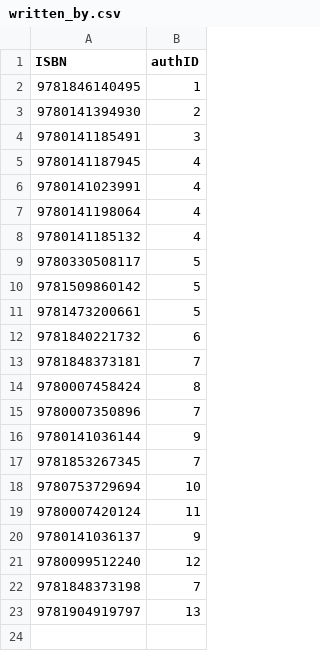
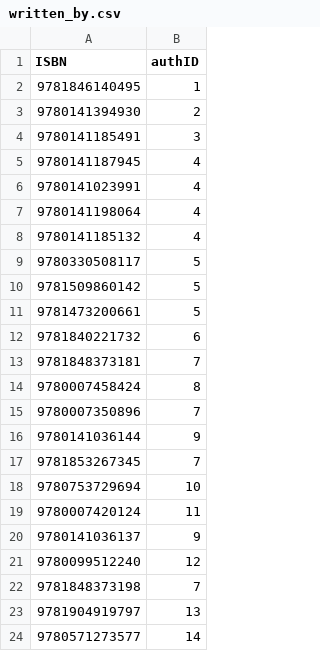
Before and after one commit to spyrospav/databases-ntua, a CSV file: sql/data/written_by.csv, drawn as a sheet.

Commit message:
Update written_by.csv

```diff
--- a/sql/data/written_by.csv
+++ b/sql/data/written_by.csv
@@ -23 +23,2 @@ ISBN, authID
 9781904919797, 13
+9780571273577, 14
```
